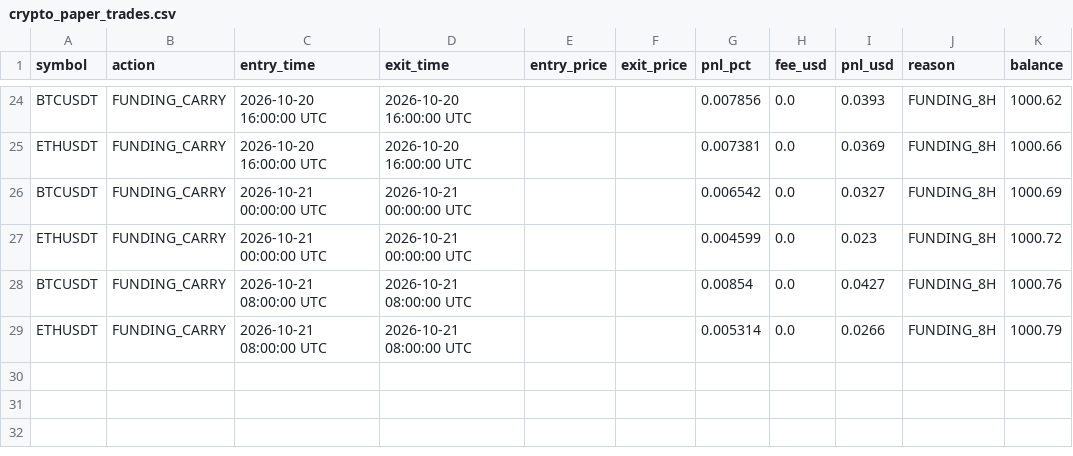
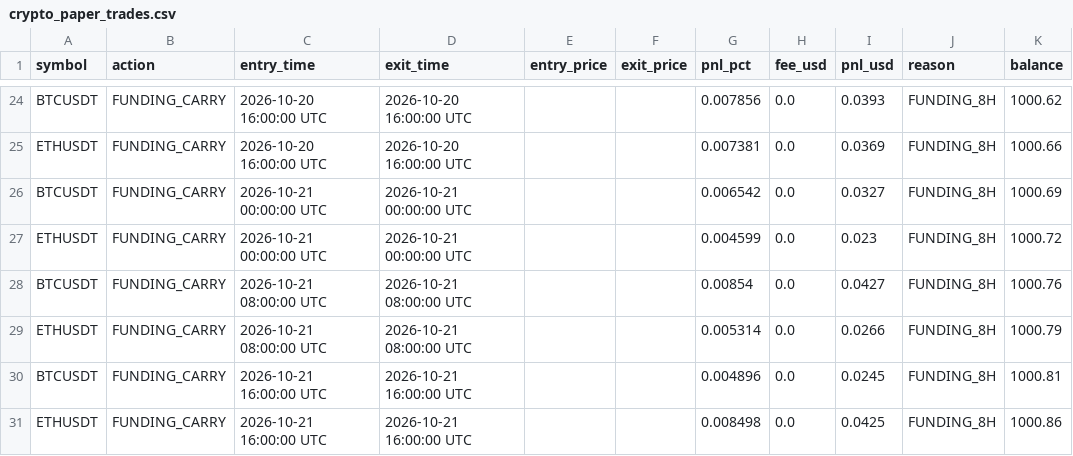
Before and after one commit to thokfoot/crypto-orderblock-bot, a CSV file: data/crypto_paper_trades.csv, drawn as a sheet; only a part is shown, gaps mark what is left out; the diff names each change by its address in the sheet, - before the commit and + after, or states it on an @@ line.

```diff
--- a/data/crypto_paper_trades.csv
+++ b/data/crypto_paper_trades.csv
+row 30: BTCUSDT | FUNDING_CARRY | 2026-10-21 16:00:00 UTC | 2026-10-21 16:00:00 UTC |  |  | 0.004896 | 0.0 | 0.0245 | FUNDING_8H | 1000.81
+row 31: ETHUSDT | FUNDING_CARRY | 2026-10-21 16:00:00 UTC | 2026-10-21 16:00:00 UTC |  |  | 0.008498 | 0.0 | 0.0425 | FUNDING_8H | 1000.86
```
Also changed, not shown: 2 other files.
